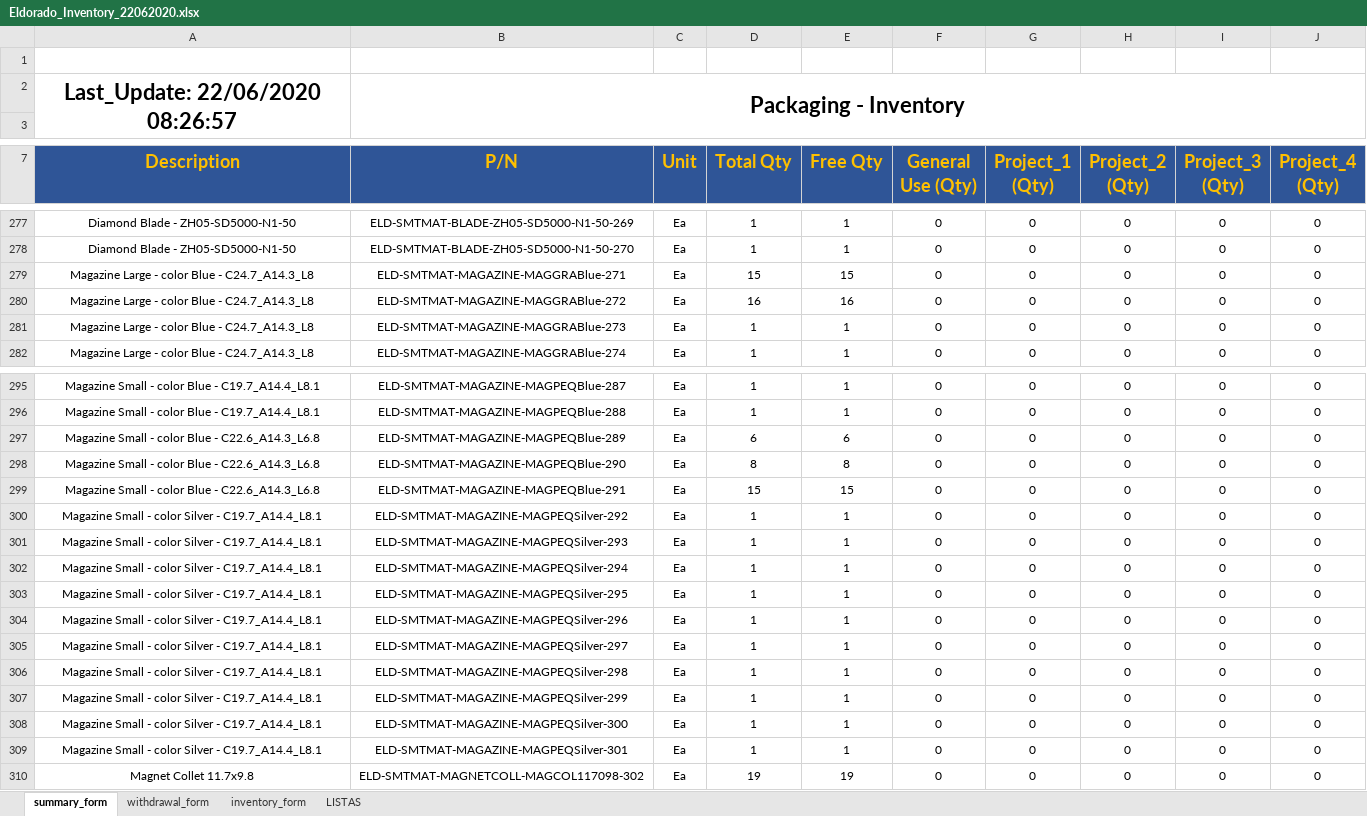
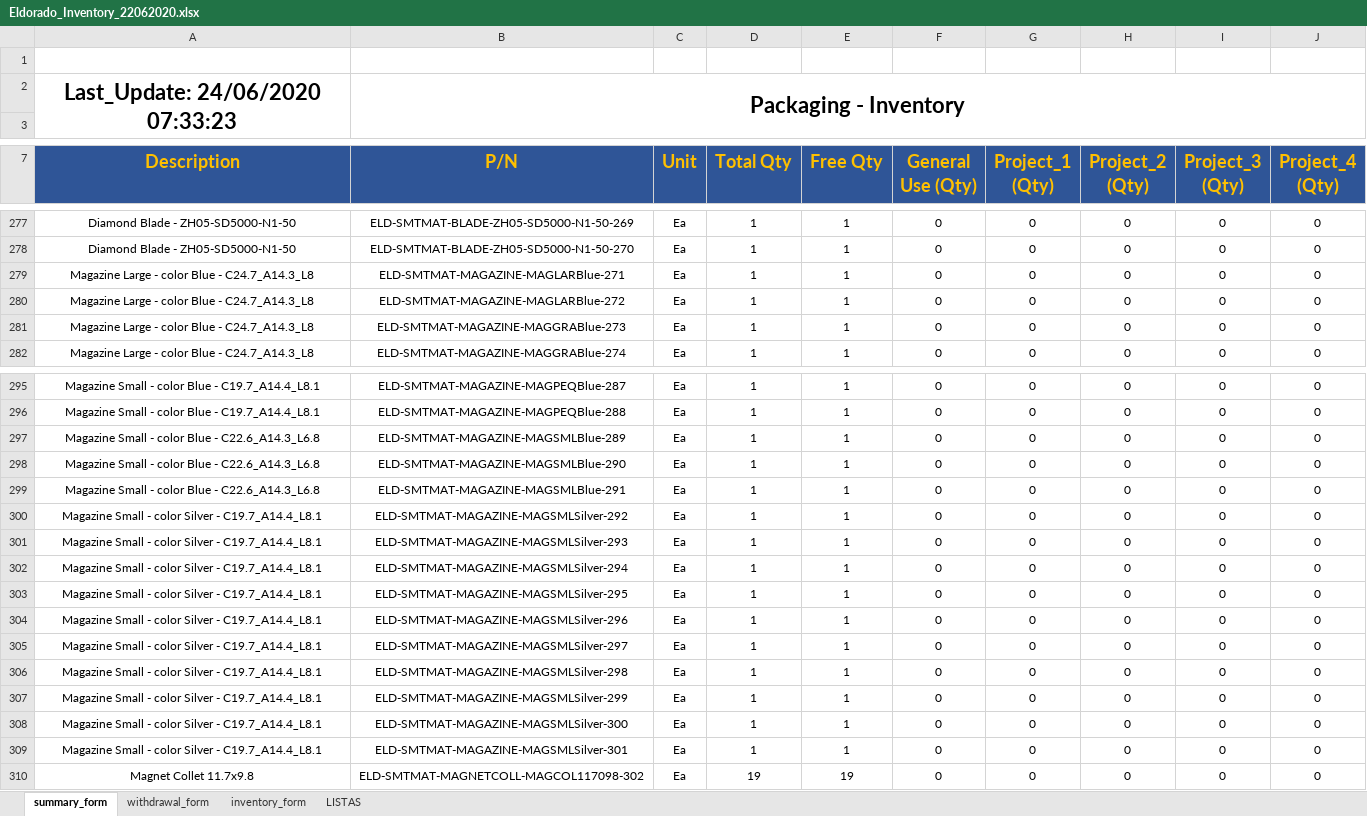
Before and after one commit to matheusdiassousa/invetory_tag_gen, an Excel workbook: input_data/Eldorado_Inventory_22062020.xlsx, sheet summary_form, drawn as a sheet; only a part is shown, gaps mark what is left out; values as stored, in another font and other column widths than the file's, no borders; charts and pictures and conditional formats not drawn; the diff covers the shown part only; the diff names each change by its address in the sheet, - before the commit and + after, or states it on an @@ line.

```diff
--- a/input_data/Eldorado_Inventory_22062020.xlsx (sheet summary_form)
+++ b/input_data/Eldorado_Inventory_22062020.xlsx (sheet summary_form)
-A2 (Description): Last_Update: 22/06/2020 08:26:57
+A2 (Description): Last_Update: 24/06/2020 07:33:23
-B279 (P/N): ELD-SMTMAT-MAGAZINE-MAGGRABlue-271
+B279 (P/N): ELD-SMTMAT-MAGAZINE-MAGLARBlue-271
-D279 (Total Qty): 15
+D279 (Total Qty): 1
-E279 (Free Qty): 15
+E279 (Free Qty): 1
-B280 (P/N): ELD-SMTMAT-MAGAZINE-MAGGRABlue-272
+B280 (P/N): ELD-SMTMAT-MAGAZINE-MAGLARBlue-272
-D280 (Total Qty): 16
+D280 (Total Qty): 1
-E280 (Free Qty): 16
+E280 (Free Qty): 1
-B297 (P/N): ELD-SMTMAT-MAGAZINE-MAGPEQBlue-289
+B297 (P/N): ELD-SMTMAT-MAGAZINE-MAGSMLBlue-289
-D297 (Total Qty): 6
+D297 (Total Qty): 1
-E297 (Free Qty): 6
+E297 (Free Qty): 1
-B298 (P/N): ELD-SMTMAT-MAGAZINE-MAGPEQBlue-290
+B298 (P/N): ELD-SMTMAT-MAGAZINE-MAGSMLBlue-290
-D298 (Total Qty): 8
+D298 (Total Qty): 1
-E298 (Free Qty): 8
+E298 (Free Qty): 1
-B299 (P/N): ELD-SMTMAT-MAGAZINE-MAGPEQBlue-291
+B299 (P/N): ELD-SMTMAT-MAGAZINE-MAGSMLBlue-291
-D299 (Total Qty): 15
+D299 (Total Qty): 1
-E299 (Free Qty): 15
+E299 (Free Qty): 1
-B300 (P/N): ELD-SMTMAT-MAGAZINE-MAGPEQSilver-292
+B300 (P/N): ELD-SMTMAT-MAGAZINE-MAGSMLSilver-292
-B301 (P/N): ELD-SMTMAT-MAGAZINE-MAGPEQSilver-293
+B301 (P/N): ELD-SMTMAT-MAGAZINE-MAGSMLSilver-293
-B302 (P/N): ELD-SMTMAT-MAGAZINE-MAGPEQSilver-294
+B302 (P/N): ELD-SMTMAT-MAGAZINE-MAGSMLSilver-294
-B303 (P/N): ELD-SMTMAT-MAGAZINE-MAGPEQSilver-295
+B303 (P/N): ELD-SMTMAT-MAGAZINE-MAGSMLSilver-295
-B304 (P/N): ELD-SMTMAT-MAGAZINE-MAGPEQSilver-296
+B304 (P/N): ELD-SMTMAT-MAGAZINE-MAGSMLSilver-296
-B305 (P/N): ELD-SMTMAT-MAGAZINE-MAGPEQSilver-297
+B305 (P/N): ELD-SMTMAT-MAGAZINE-MAGSMLSilver-297
-B306 (P/N): ELD-SMTMAT-MAGAZINE-MAGPEQSilver-298
+B306 (P/N): ELD-SMTMAT-MAGAZINE-MAGSMLSilver-298
-B307 (P/N): ELD-SMTMAT-MAGAZINE-MAGPEQSilver-299
+B307 (P/N): ELD-SMTMAT-MAGAZINE-MAGSMLSilver-299
-B308 (P/N): ELD-SMTMAT-MAGAZINE-MAGPEQSilver-300
+B308 (P/N): ELD-SMTMAT-MAGAZINE-MAGSMLSilver-300
-B309 (P/N): ELD-SMTMAT-MAGAZINE-MAGPEQSilver-301
+B309 (P/N): ELD-SMTMAT-MAGAZINE-MAGSMLSilver-301
```
Also changed, not shown: 55 added rows and 2 edited cells elsewhere in this sheet, sheet inventory_form, sheet withdrawal_form, formulas that keep their value, charts or pictures, input_data/Eldorado_Inventory.xlsx, 3 other files.
